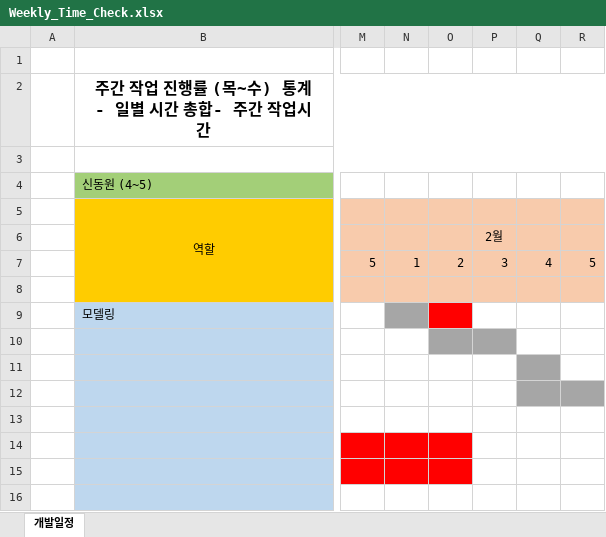
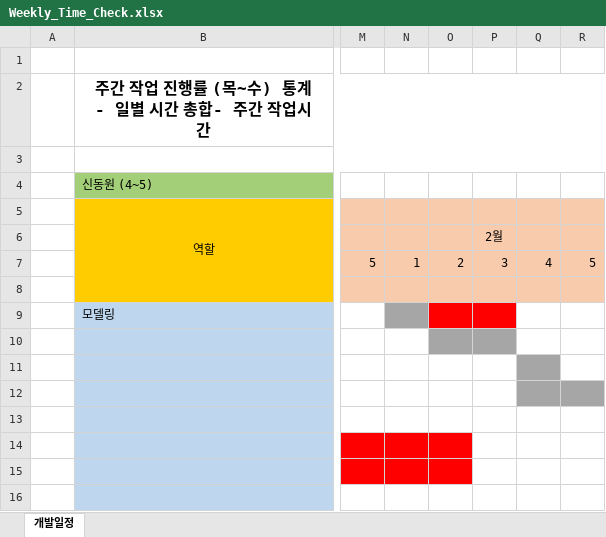
Before and after one commit to 2023SeniorProject/Avoid-The-Boss, an Excel workbook: schedule/Weekly_Time_Check.xlsx, sheet 개발일정, drawn as a sheet; only a part is shown, gaps mark what is left out; values as stored, in another font and other column widths than the file's, no borders; charts and pictures not drawn; the diff names each change by its address in the sheet, - before the commit and + after, or states it on an @@ line.

Commit message:
신동원 일정 수정

```diff
--- a/schedule/Weekly_Time_Check.xlsx (sheet 개발일정)
+++ b/schedule/Weekly_Time_Check.xlsx (sheet 개발일정)
-P9 fill: none
+P9 fill: #FF0000
```
